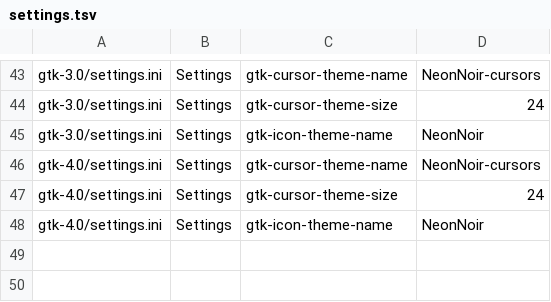
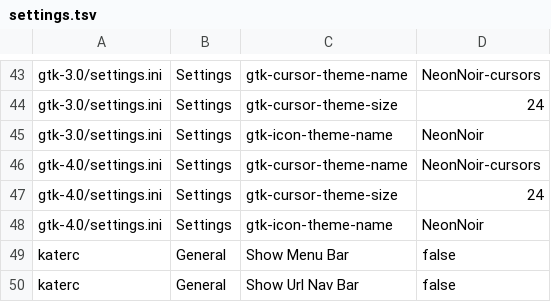
Before and after one commit to geosem42/kde-neonnoir, a TSV file: dist/config/settings.tsv, drawn as a sheet; only a part is shown, gaps mark what is left out.

```diff
--- a/dist/config/settings.tsv
+++ b/dist/config/settings.tsv
@@ -48 +48,3 @@ gtk-4.0/settings.ini	Settings	gtk-cursor-theme-size	24
 gtk-4.0/settings.ini	Settings	gtk-icon-theme-name	NeonNoir
+katerc	General	Show Menu Bar	false
+katerc	General	Show Url Nav Bar	false
```
Also changed, not shown: 5 other files.
